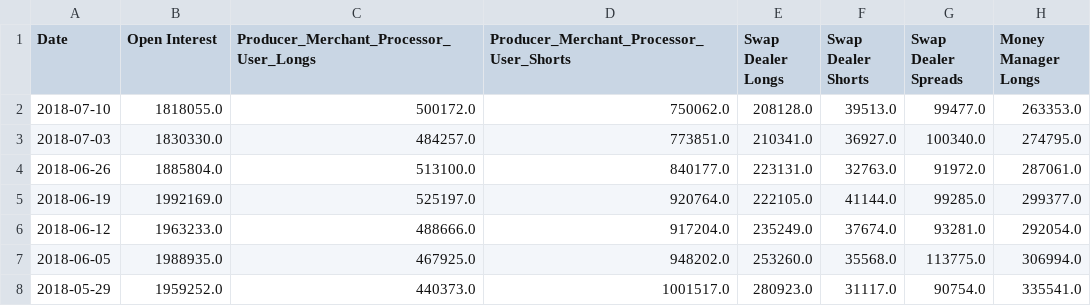
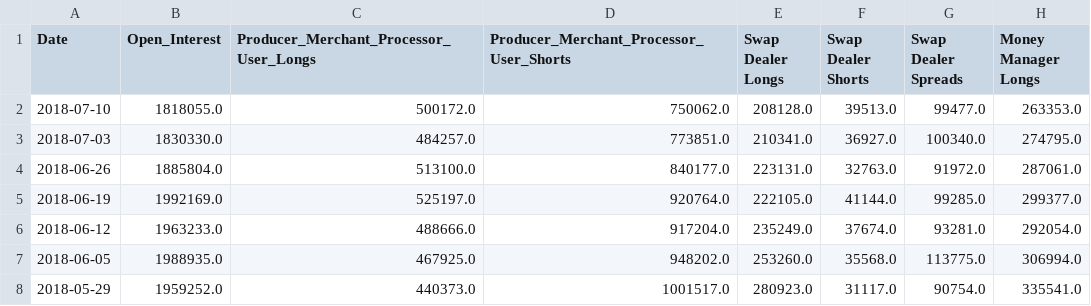
Before and after one commit to zmarozas/machine-learning, a CSV file: udacity-mlnd/grains_futures_prices_prognosticator/data/CFTC-002602_F_ALL.csv, drawn as a sheet; only a part is shown; the diff names each change by its address in the sheet, - before the commit and + after, or states it on an @@ line.

```diff
--- a/udacity-mlnd/grains_futures_prices_prognosticator/data/CFTC-002602_F_ALL.csv
+++ b/udacity-mlnd/grains_futures_prices_prognosticator/data/CFTC-002602_F_ALL.csv
-B1: Open Interest
+B1: Open_Interest
```
Also changed, not shown: 4 other files.
